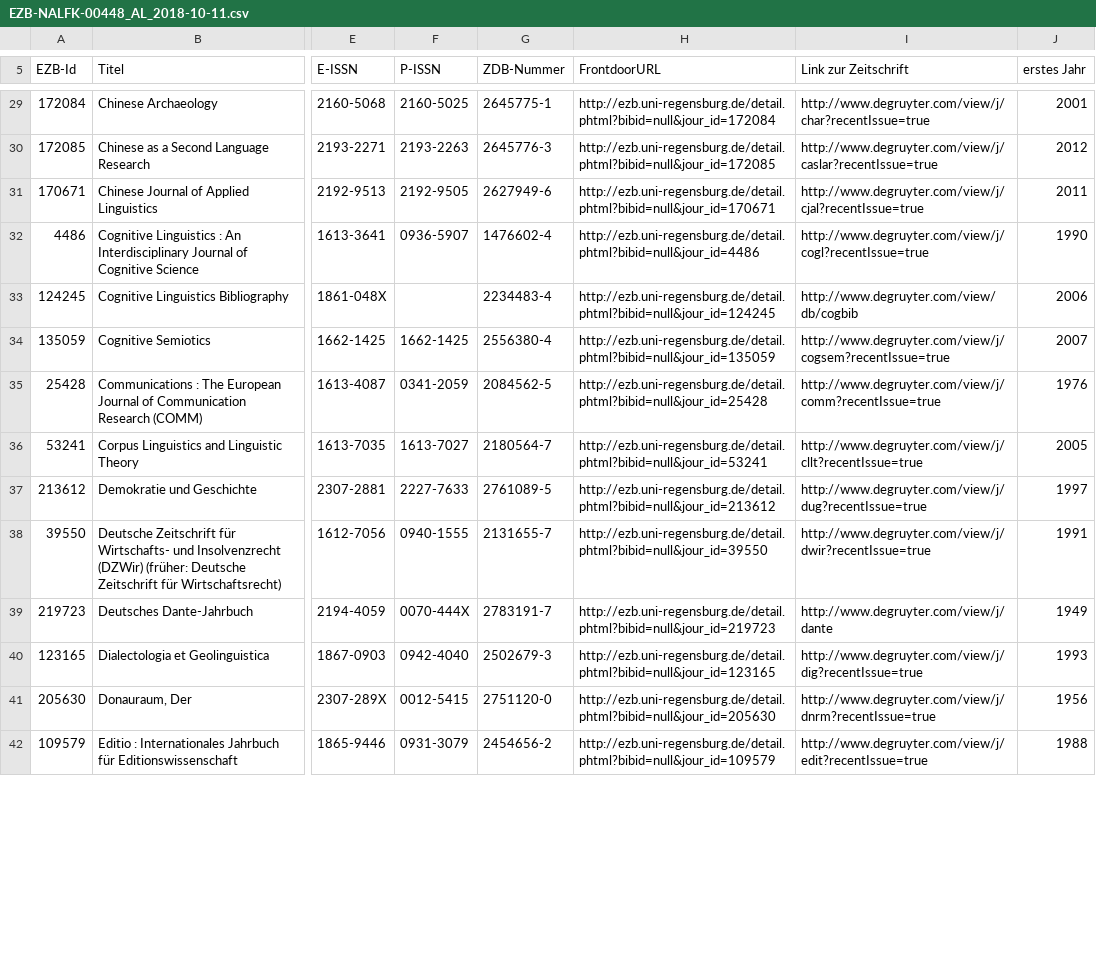
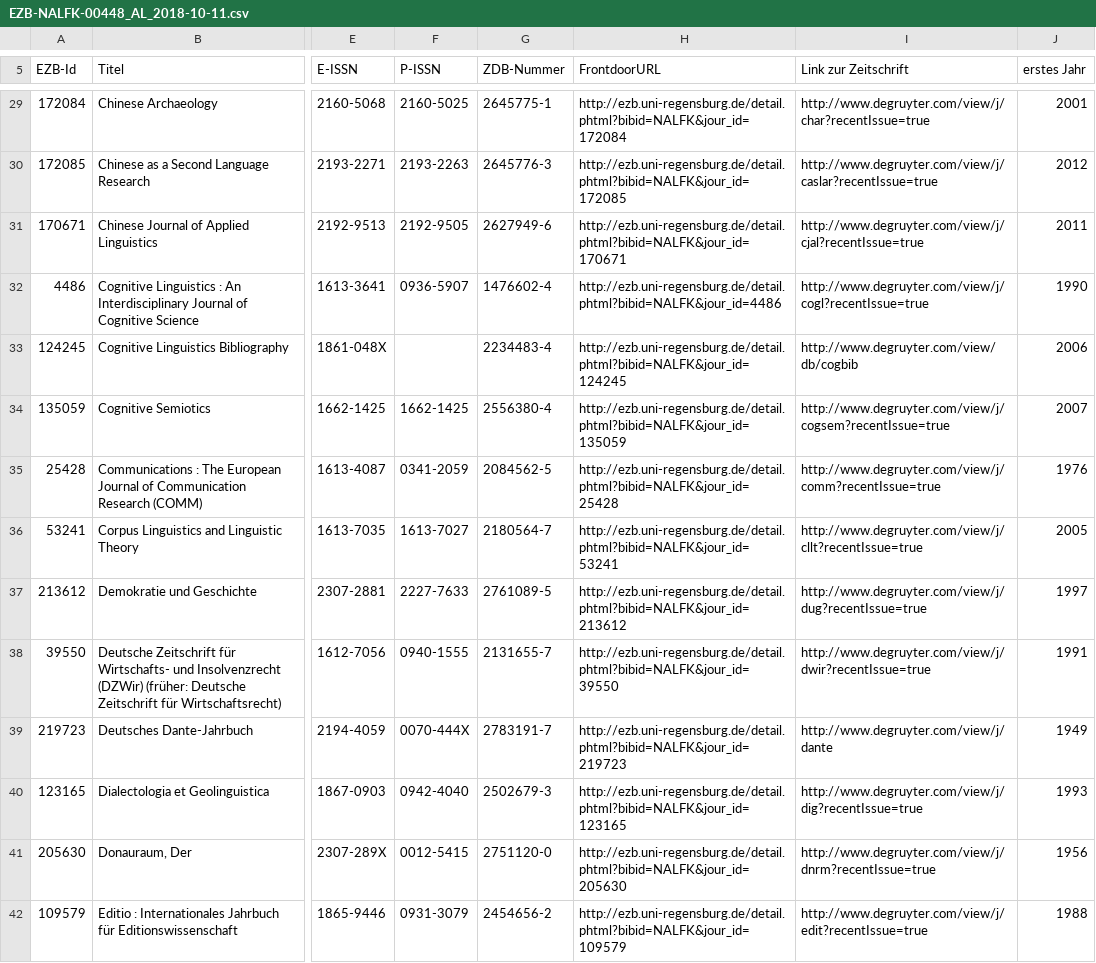
Before and after one commit to JiscPER/jper, a CSV file: service/scripts/EZB-NALFK-00448_AL_2018-10-11.csv, drawn as a sheet; only a part is shown, gaps mark what is left out; the diff covers the shown part only; the diff names each change by its address in the sheet, - before the commit and + after, or states it on an @@ line.

Commit message:
Update service/scripts/EZB-NAL*_AL_*.csv
  The (newly generated) two journal files (De Gruyter, LLH) had both
  a missing data file (w.r.t. FrontdoorURL).

```diff
--- a/service/scripts/EZB-NALFK-00448_AL_2018-10-11.csv
+++ b/service/scripts/EZB-NALFK-00448_AL_2018-10-11.csv
-H29 (FrontdoorURL): http://ezb.uni-regensburg.de/detail.phtml?bibid=null&jour_id=172084
+H29 (FrontdoorURL): http://ezb.uni-regensburg.de/detail.phtml?bibid=NALFK&jour_id=172084
-H30 (FrontdoorURL): http://ezb.uni-regensburg.de/detail.phtml?bibid=null&jour_id=172085
+H30 (FrontdoorURL): http://ezb.uni-regensburg.de/detail.phtml?bibid=NALFK&jour_id=172085
-H31 (FrontdoorURL): http://ezb.uni-regensburg.de/detail.phtml?bibid=null&jour_id=170671
+H31 (FrontdoorURL): http://ezb.uni-regensburg.de/detail.phtml?bibid=NALFK&jour_id=170671
-H32 (FrontdoorURL): http://ezb.uni-regensburg.de/detail.phtml?bibid=null&jour_id=4486
+H32 (FrontdoorURL): http://ezb.uni-regensburg.de/detail.phtml?bibid=NALFK&jour_id=4486
-H33 (FrontdoorURL): http://ezb.uni-regensburg.de/detail.phtml?bibid=null&jour_id=124245
+H33 (FrontdoorURL): http://ezb.uni-regensburg.de/detail.phtml?bibid=NALFK&jour_id=124245
-H34 (FrontdoorURL): http://ezb.uni-regensburg.de/detail.phtml?bibid=null&jour_id=135059
+H34 (FrontdoorURL): http://ezb.uni-regensburg.de/detail.phtml?bibid=NALFK&jour_id=135059
-H35 (FrontdoorURL): http://ezb.uni-regensburg.de/detail.phtml?bibid=null&jour_id=25428
+H35 (FrontdoorURL): http://ezb.uni-regensburg.de/detail.phtml?bibid=NALFK&jour_id=25428
-H36 (FrontdoorURL): http://ezb.uni-regensburg.de/detail.phtml?bibid=null&jour_id=53241
+H36 (FrontdoorURL): http://ezb.uni-regensburg.de/detail.phtml?bibid=NALFK&jour_id=53241
-H37 (FrontdoorURL): http://ezb.uni-regensburg.de/detail.phtml?bibid=null&jour_id=213612
+H37 (FrontdoorURL): http://ezb.uni-regensburg.de/detail.phtml?bibid=NALFK&jour_id=213612
-H38 (FrontdoorURL): http://ezb.uni-regensburg.de/detail.phtml?bibid=null&jour_id=39550
+H38 (FrontdoorURL): http://ezb.uni-regensburg.de/detail.phtml?bibid=NALFK&jour_id=39550
-H39 (FrontdoorURL): http://ezb.uni-regensburg.de/detail.phtml?bibid=null&jour_id=219723
+H39 (FrontdoorURL): http://ezb.uni-regensburg.de/detail.phtml?bibid=NALFK&jour_id=219723
-H40 (FrontdoorURL): http://ezb.uni-regensburg.de/detail.phtml?bibid=null&jour_id=123165
+H40 (FrontdoorURL): http://ezb.uni-regensburg.de/detail.phtml?bibid=NALFK&jour_id=123165
-H41 (FrontdoorURL): http://ezb.uni-regensburg.de/detail.phtml?bibid=null&jour_id=205630
+H41 (FrontdoorURL): http://ezb.uni-regensburg.de/detail.phtml?bibid=NALFK&jour_id=205630
-H42 (FrontdoorURL): http://ezb.uni-regensburg.de/detail.phtml?bibid=null&jour_id=109579
+H42 (FrontdoorURL): http://ezb.uni-regensburg.de/detail.phtml?bibid=NALFK&jour_id=109579
```
Also changed, not shown: 150 edited cells elsewhere in this file, service/scripts/EZB-NALLH-00543_AL_2018-10-11.csv.
